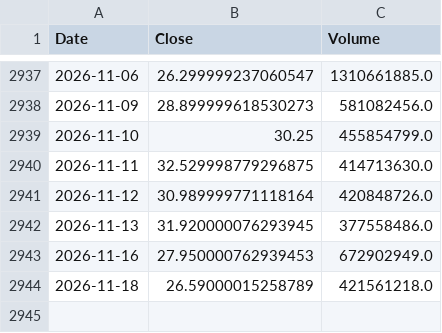
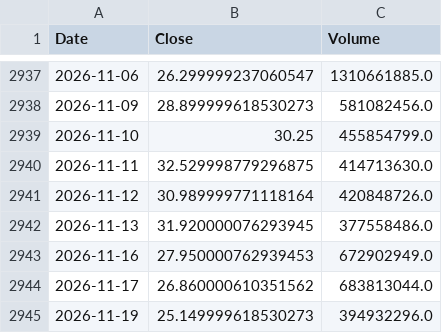
Before and after one commit to culolom/culolom-backtest, a CSV file: data/00631L.TW.csv, drawn as a sheet; only a part is shown, gaps mark what is left out; removed rows and columns are numbered as before the commit, all else as after; the diff names each change by its address in the sheet, - before the commit and + after, or states it on an @@ line.

```diff
--- a/data/00631L.TW.csv
+++ b/data/00631L.TW.csv
-row 2944: 2026-11-18 | 26.59000015258789 | 421561218.0
+row 2944: 2026-11-17 | 26.860000610351562 | 683813044.0
+row 2945: 2026-11-19 | 25.149999618530273 | 394932296.0
```
Also changed, not shown: data/006208.TW.csv, data/00647L.TW.csv, 42 other files.
